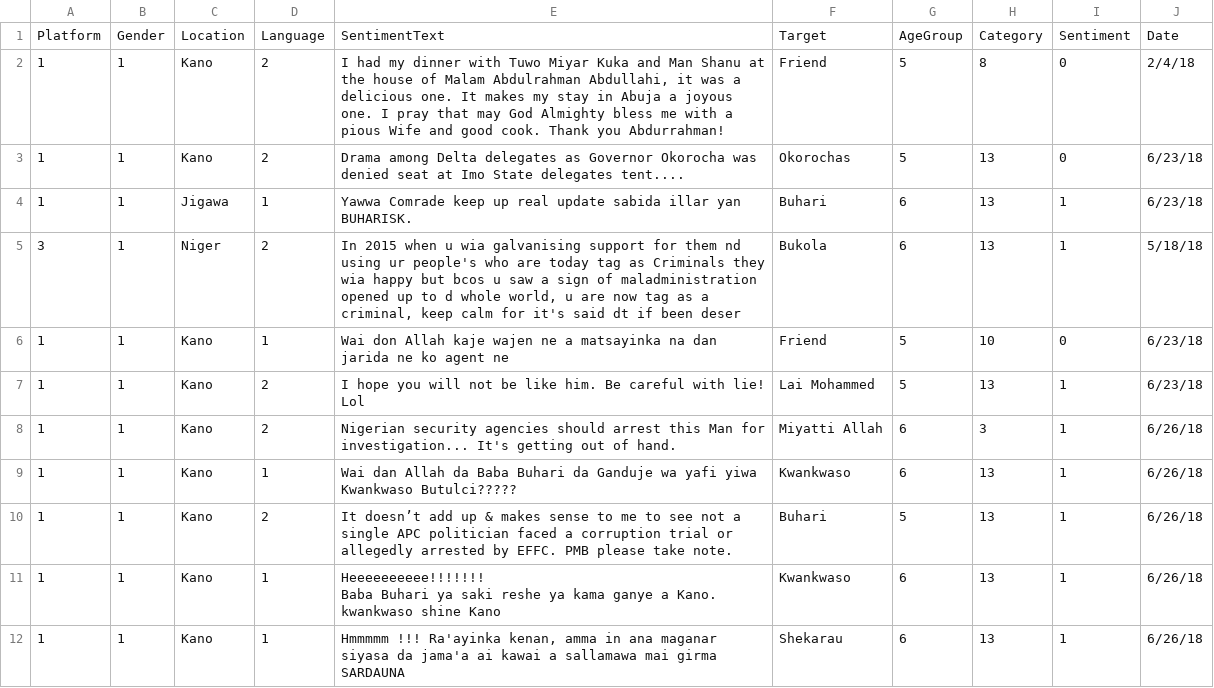
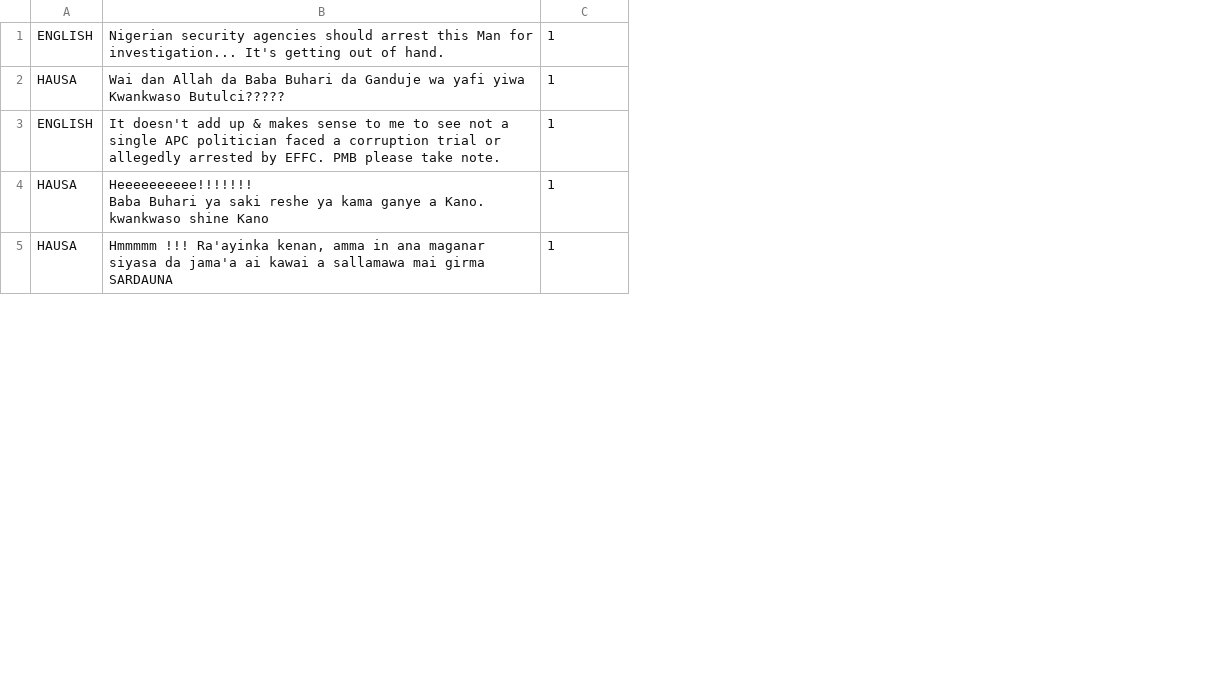
Before and after one commit to amansulaiman/SafeMedia, a CSV file: datasets/data_test.csv, drawn as a sheet; only a part is shown; removed rows and columns are numbered as before the commit, all else as after; the diff names each change by its address in the sheet, - before the commit and + after, or states it on an @@ line.

```diff
--- a/datasets/data_test.csv
+++ b/datasets/data_test.csv
-column A, rows 8-12: all 1
-column B, rows 8-12: all 1
-column C, rows 8-12: all Kano
-column D, rows 8-12: 2 | 1 | 2 | 1 | 1
+column A, rows 1-5: ENGLISH | HAUSA | ENGLISH | HAUSA | HAUSA
-column F, rows 8-12: Miyatti Allah | Kwankwaso | Buhari | Kwankwaso | Shekarau
-column G, rows 8-12: 6 | 6 | 5 | 6 | 6
-column H, rows 8-12: 3 | 13 | 13 | 13 | 13
-column J, rows 8-12: all 6/26/18
-row 1: Platform | Gender | Location | Language | SentimentText | Target | AgeGroup | Category | Sentiment | Date
-row 2: 1 | 1 | Kano | 2 | I had my dinner with Tuwo Miyar Kuka and Man Shanu at the house of Malam Abdulrahman Abdullahi, it was a delicious one. It makes my stay in Abuja a joyous one. I pray that may God Almighty bless me with a pious Wife and good cook. Thank you Abdurrahman! | Friend | 5 | 8 | 0 | 2/4/18
-row 3: 1 | 1 | Kano | 2 | Drama among Delta delegates as Governor Okorocha was denied seat at Imo State delegates tent.... | Okorochas | 5 | 13 | 0 | 6/23/18
-row 4: 1 | 1 | Jigawa | 1 | Yawwa Comrade keep up real update sabida illar yan BUHARISK. | Buhari | 6 | 13 | 1 | 6/23/18
-row 5: 3 | 1 | Niger | 2 | In 2015 when u wia galvanising support for them nd using ur people's who are today tag as Criminals they wia happy but bcos u saw a sign of maladministration opened up to d whole world, u are now tag as a criminal, keep calm for it's said dt if been deser | Bukola | 6 | 13 | 1 | 5/18/18
-row 6: 1 | 1 | Kano | 1 | Wai don Allah kaje wajen ne a matsayinka na dan jarida ne ko agent ne | Friend | 5 | 10 | 0 | 6/23/18
-row 7: 1 | 1 | Kano | 2 | I hope you will not be like him. Be careful with lie! Lol | Lai Mohammed | 5 | 13 | 1 | 6/23/18
-B3: It doesn’t add up…
+B3: It doesn't add up…
```
Also changed, not shown: datasets/data.csv, 16 other files.
